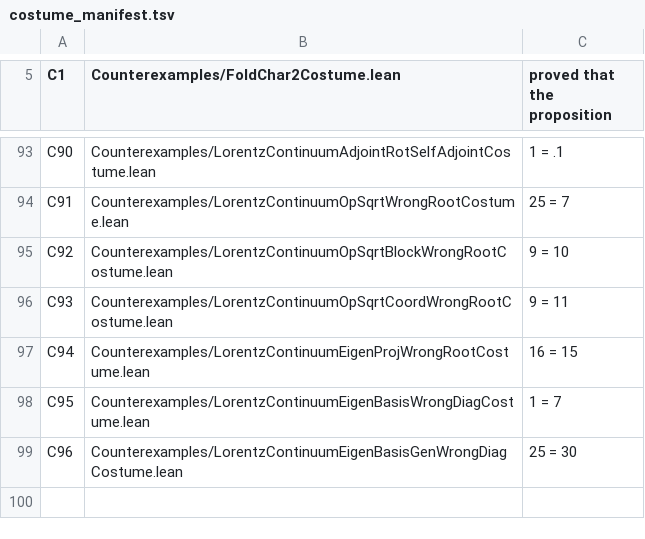
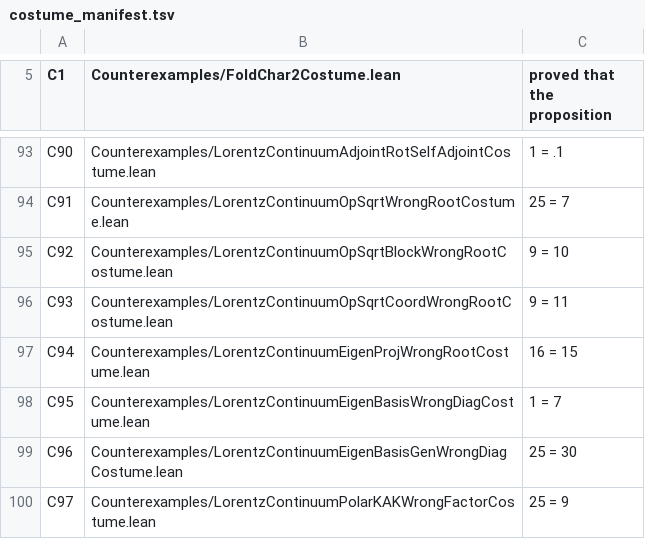
Before and after one commit to elliotweaver/phys-lean, a TSV file: scripts/costume_manifest.tsv, drawn as a sheet; only a part is shown, gaps mark what is left out; the diff names each change by its address in the sheet, - before the commit and + after, or states it on an @@ line.

Commit message:
N66: THE POLAR / KAK ASSEMBLY g = k·exp(p) of a concrete isometry over the derived R Cut — the boost operator boostC as the positive part exp(p)=√(g*g), the octonion-block reflection R=blockDiag 1 (−1) as the compact involution k (R∘R=id), with both factors nontrivial; the positive part delivered by the banked operator square root (N60) through the form-adjoint composite g*∘g (N59).
Production Phys/Algebra/LorentzContinuumPolarKAK.lean (18 decls foundations-only [propext, Classical.choice, Quot.sound], independently axiom-audited vs the built olean): boostC (the N49 boostFunC as a Module.End), boostC_isEvCSymm/boostC_comp/boostC_sq/boostC_nonneg/boostC_op_sqrt (the boost IS the positive operator square root of boostC (a²+b²)(2ab)), boostC_uP/boostC_uP_read (uP eigenvector, eigenvalue a+b), boostC_isQvIsomC (the boost operator IS a banked continuum isometry for a²−b²=1), R_orthogonal (R∘R=id), polG_adjoint (g*=B∘R), polG_starComp (g*∘g=boostC (a²+b²)(2ab)), polG_pos_part (THE POLAR POSITIVE PART exp(p)=√(g*g)=boostC a b), boostC_witness_isom/R_ne_id/boostC_ne_id (both factors nontrivial)/polG_starComp_witness. Costume C97 (LorentzContinuumPolarKAKWrongFactorCostume) bites a WRONG polar positive factor (boostC 4 1 claimed as √(boostC 5 4)) → false numeric 25 = 9. Wiring: Phys.lean + AxiomAudit (import + 18 #print lines) + manifest C97. PREREG + probes in workbench/N66-polar-kak-assembly/.

```diff
--- a/scripts/costume_manifest.tsv
+++ b/scripts/costume_manifest.tsv
+row 100: C97 | Counterexamples/LorentzContinuumPolarKAKWrongFactorCostume.lean | 25 = 9
```
Also changed, not shown: 9 other files.
